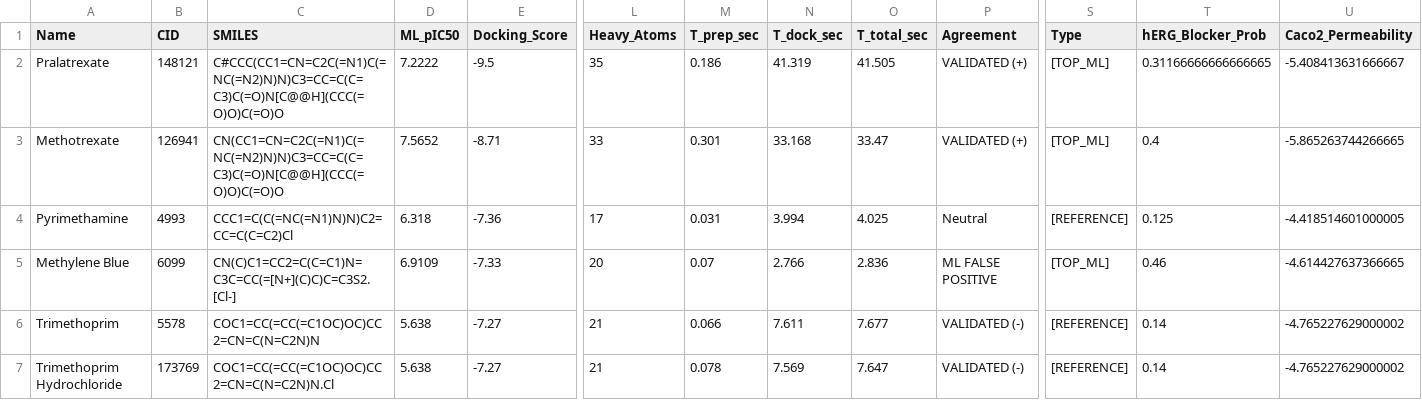
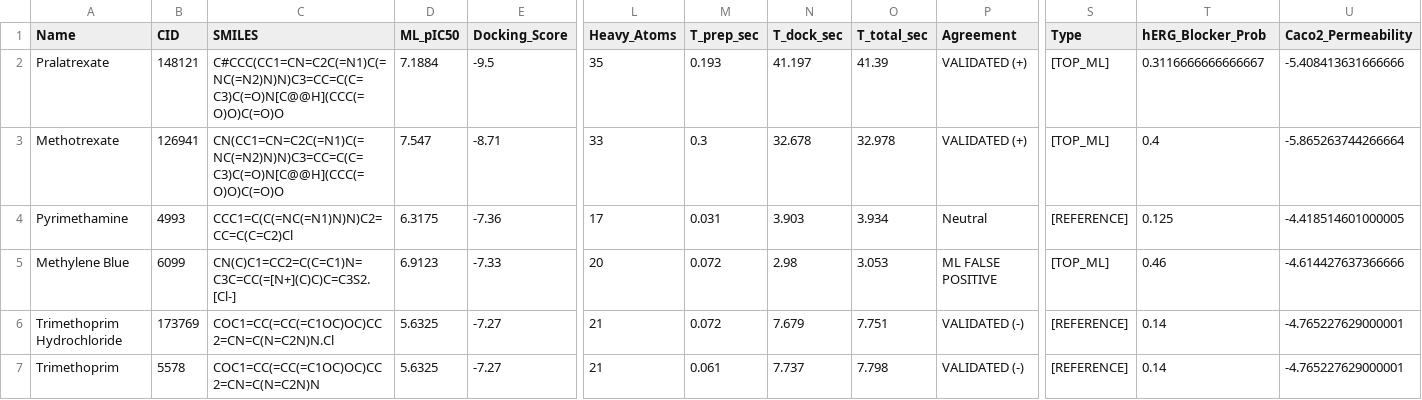
Before and after one commit to aavzpy2023/analysispaperKarimova2025, a CSV file: results/ADMET_CANDIDATES_For_Docking.csv, drawn as a sheet; only a part is shown, gaps mark what is left out; removed rows and columns are numbered as before the commit, all else as after; rows hold the shown columns only; the diff names each change by its address in the sheet, - before the commit and + after, or states it on an @@ line.

```diff
--- a/results/ADMET_CANDIDATES_For_Docking.csv
+++ b/results/ADMET_CANDIDATES_For_Docking.csv
-D2 (ML_pIC50): 7.2222
+D2 (ML_pIC50): 7.1884
-M2 (T_prep_sec): 0.186
+M2 (T_prep_sec): 0.193
-N2 (T_dock_sec): 41.319
+N2 (T_dock_sec): 41.197
-O2 (T_total_sec): 41.505
+O2 (T_total_sec): 41.39
-T2 (hERG_Blocker_Prob): 0.31166666666666665
+T2 (hERG_Blocker_Prob): 0.3116666666666667
-U2 (Caco2_Permeability): -5.408413631666667
+U2 (Caco2_Permeability): -5.408413631666666
-D3 (ML_pIC50): 7.5652
+D3 (ML_pIC50): 7.547
-M3 (T_prep_sec): 0.301
+M3 (T_prep_sec): 0.3
-N3 (T_dock_sec): 33.168
+N3 (T_dock_sec): 32.678
-O3 (T_total_sec): 33.47
+O3 (T_total_sec): 32.978
-U3 (Caco2_Permeability): -5.865263744266665
+U3 (Caco2_Permeability): -5.865263744266664
-D4 (ML_pIC50): 6.318
+D4 (ML_pIC50): 6.3175
-N4 (T_dock_sec): 3.994
+N4 (T_dock_sec): 3.903
-O4 (T_total_sec): 4.025
+O4 (T_total_sec): 3.934
-D5 (ML_pIC50): 6.9109
+D5 (ML_pIC50): 6.9123
-M5 (T_prep_sec): 0.07
+M5 (T_prep_sec): 0.072
-N5 (T_dock_sec): 2.766
+N5 (T_dock_sec): 2.98
-O5 (T_total_sec): 2.836
+O5 (T_total_sec): 3.053
-U5 (Caco2_Permeability): -4.614427637366665
+U5 (Caco2_Permeability): -4.614427637366666
-row 6: Trimethoprim | 5578 | COC1=CC(=CC(=C1OC)OC)CC2=CN=C(N=C2N)N | 5.638 | -7.27 | 21 | 0.066 | 7.611 | 7.677 | VALIDATED (-) | [REFERENCE] | 0.14 | -4.765227629000002
-D6 (ML_pIC50): 5.638
+D6 (ML_pIC50): 5.6325
-M6 (T_prep_sec): 0.078
+M6 (T_prep_sec): 0.072
-N6 (T_dock_sec): 7.569
+N6 (T_dock_sec): 7.679
-O6 (T_total_sec): 7.647
+O6 (T_total_sec): 7.751
-U6 (Caco2_Permeability): -4.765227629000002
+U6 (Caco2_Permeability): -4.765227629000001
+row 7: Trimethoprim | 5578 | COC1=CC(=CC(=C1OC)OC)CC2=CN=C(N=C2N)N | 5.6325 | -7.27 | 21 | 0.061 | 7.737 | 7.798 | VALIDATED (-) | [REFERENCE] | 0.14 | -4.765227629000001
```
Also changed, not shown: results/04_augmentation_bootstrap_r2.csv, results/04_augmentation_summary.csv, 24 other files.
